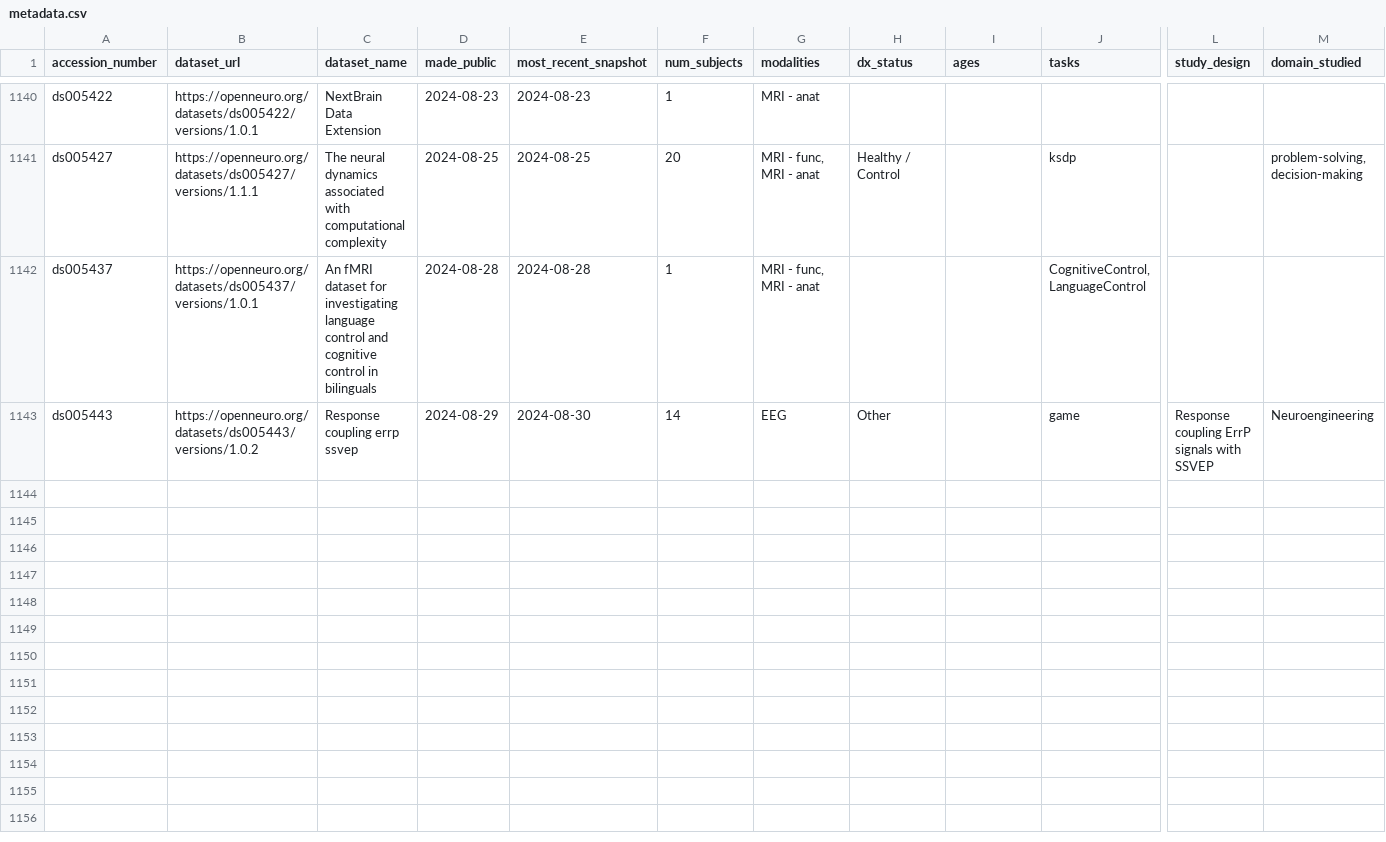
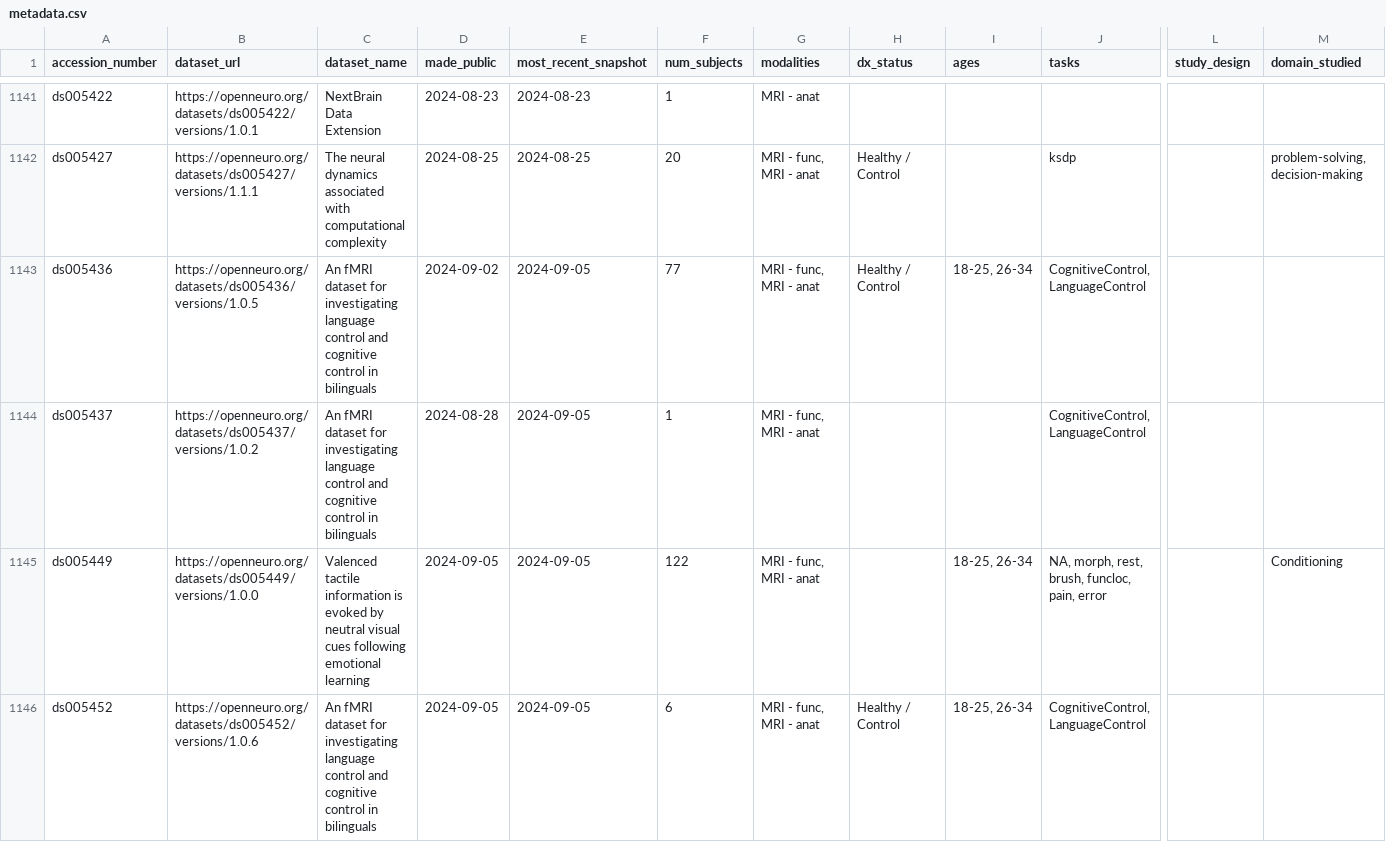
Before and after one commit to jbwexler/openneuro_metadata, a CSV file: metadata.csv, drawn as a sheet; only a part is shown, gaps mark what is left out; removed rows and columns are numbered as before the commit, all else as after; rows hold the shown columns only; the diff covers the shown part only; the diff names each change by its address in the sheet, - before the commit and + after, or states it on an @@ line.

Commit message:
Automatic update via github workflow

```diff
--- a/metadata.csv
+++ b/metadata.csv
+row 1143: ds005436 | https://openneuro.org/datasets/ds005436/versions/1.0.5 | An fMRI dataset for investigating language control and cognitive control in bilinguals | 2024-09-02 | 2024-09-05 | 77 | MRI - func, MRI - anat | Healthy / Control | 18-25, 26-34 | CognitiveControl, LanguageControl
-B1144 (dataset_url): https://openneuro.org/datasets/ds005437/versions/1.0.1
+B1144 (dataset_url): https://openneuro.org/datasets/ds005437/versions/1.0.2
-E1144 (most_recent_snapshot): 2024-08-28
+E1144 (most_recent_snapshot): 2024-09-05
-row 1143: ds005443 | https://openneuro.org/datasets/ds005443/versions/1.0.2 | Response coupling errp ssvep | 2024-08-29 | 2024-08-30 | 14 | EEG | Other |  | game | Response coupling ErrP signals with SSVEP | Neuroengineering
+row 1145: ds005449 | https://openneuro.org/datasets/ds005449/versions/1.0.0 | Valenced tactile information is evoked by neutral visual cues following emotional learning | 2024-09-05 | 2024-09-05 | 122 | MRI - func, MRI - anat |  | 18-25, 26-34 | NA, morph, rest, brush, funcloc, pain, error |  | Conditioning
+row 1146: ds005452 | https://openneuro.org/datasets/ds005452/versions/1.0.6 | An fMRI dataset for investigating language control and cognitive control in bilinguals | 2024-09-05 | 2024-09-05 | 6 | MRI - func, MRI - anat | Healthy / Control | 18-25, 26-34 | CognitiveControl, LanguageControl
```
Also changed, not shown: 5 added rows and 12 edited cells elsewhere in this file.
